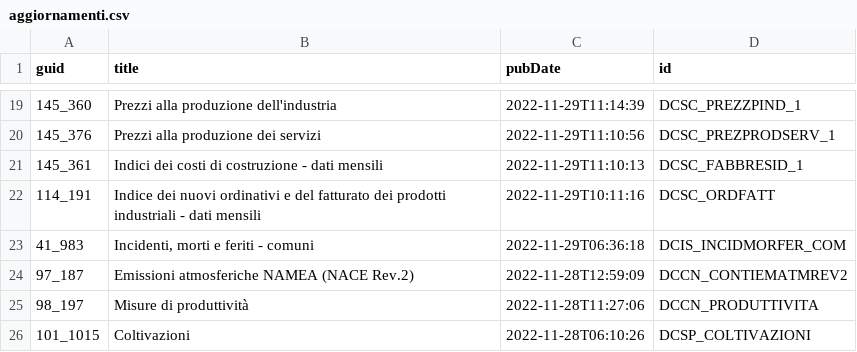
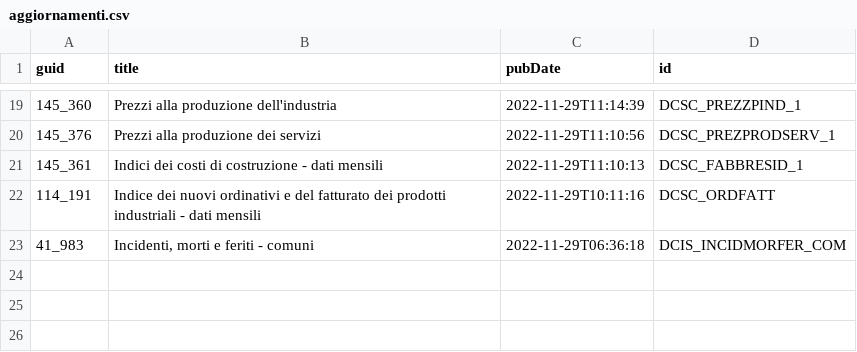
Before and after one commit to ondata/guida-api-istat, a CSV file: risorse/aggiornamenti.csv, drawn as a sheet; only a part is shown, gaps mark what is left out.

```diff
--- a/risorse/aggiornamenti.csv
+++ b/risorse/aggiornamenti.csv
@@ -23,4 +23 @@ guid,title,pubDate,id
 41_983,"Incidenti, morti e feriti - comuni",2022-11-29T06:36:18,DCIS_INCIDMORFER_COM
-97_187,Emissioni atmosferiche NAMEA (NACE Rev.2),2022-11-28T12:59:09,DCCN_CONTIEMATMREV2
-98_197,Misure di produttività,2022-11-28T11:27:06,DCCN_PRODUTTIVITA
-101_1015,Coltivazioni,2022-11-28T06:10:26,DCSP_COLTIVAZIONI
```
Also changed, not shown: 1 other file.
